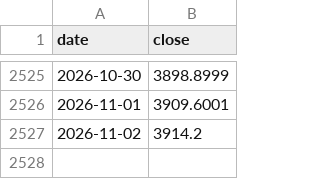
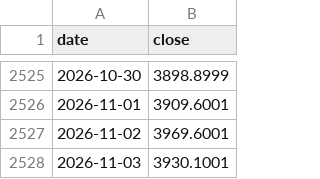
Before and after one commit to Sravankumartangudu/dharalu, a CSV file: data/metals/gold.csv, drawn as a sheet; only a part is shown, gaps mark what is left out.

Commit message:
data: 2026-11-03 11:56 IST - gold call SELL -> STRONG_SELL; silver new day 2026-11-03; platinum new day 2026-11-03

```diff
--- a/data/metals/gold.csv
+++ b/data/metals/gold.csv
@@ -2526,2 +2526,3 @@ date,close
 2026-11-01,3909.6001
-2026-11-02,3914.2
+2026-11-02,3969.6001
+2026-11-03,3930.1001
```
Also changed, not shown: data/metals/platinum.csv, data/metals/usdinr.csv, 14 other files.
